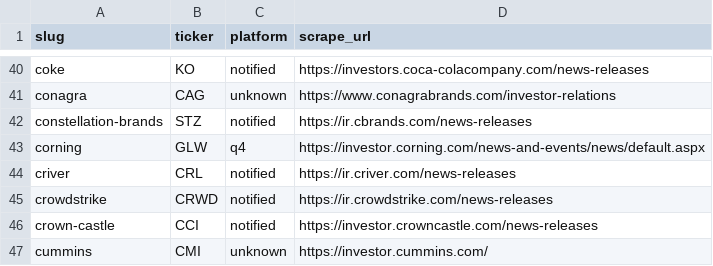
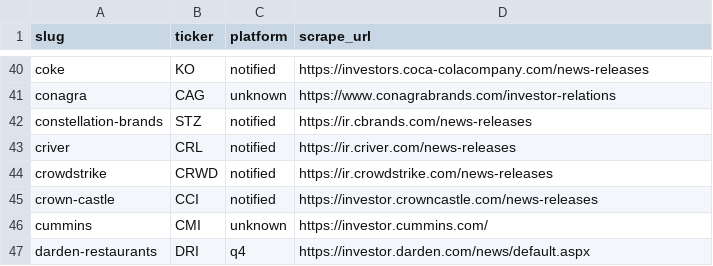
Before and after one commit to KamarajuKusumanchi/primary_wire, a CSV file: reports/latest/scraper_coverage_missing.csv, drawn as a sheet; only a part is shown, gaps mark what is left out; the shorter side is filled out with more unchanged rows.

```diff
--- a/reports/latest/scraper_coverage_missing.csv
+++ b/reports/latest/scraper_coverage_missing.csv
@@ -42,3 +42,2 @@ conagra,CAG,unknown,https://www.conagrabrands.com/investor-relations
 constellation-brands,STZ,notified,https://ir.cbrands.com/news-releases
-corning,GLW,q4,https://investor.corning.com/news-and-events/news/default.aspx
 criver,CRL,notified,https://ir.criver.com/news-releases
```
Also changed, not shown: reports/latest/ir_platform.csv, reports/latest/press_release_counts.csv, 1 other file.
